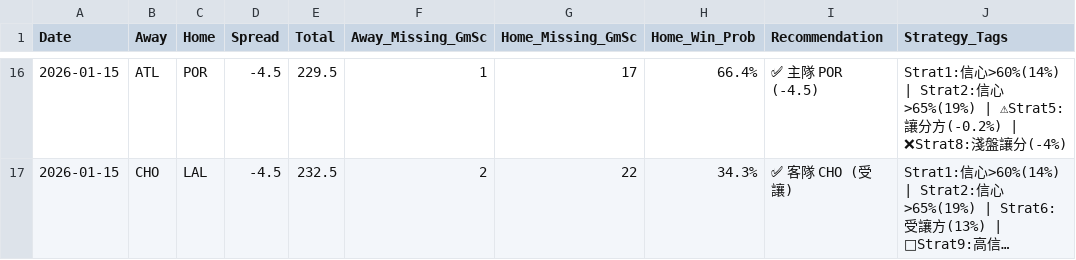
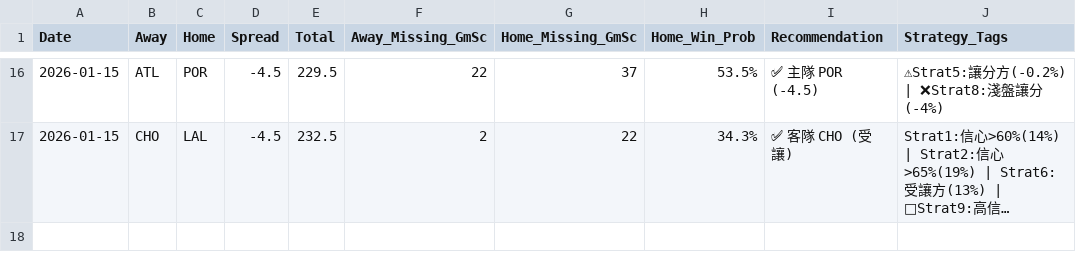
Before and after one commit to Ricky0627/NBA_AI_NEW, a CSV file: data/prediction_result.csv, drawn as a sheet; only a part is shown, gaps mark what is left out; long unchanged cells end in …; the diff covers the shown part only; the diff names each change by its address in the sheet, - before the commit and + after, or states it on an @@ line.

```diff
--- a/data/prediction_result.csv
+++ b/data/prediction_result.csv
-F16 (Away_Missing_GmSc): 1
+F16 (Away_Missing_GmSc): 22
-G16 (Home_Missing_GmSc): 17
+G16 (Home_Missing_GmSc): 37
-H16 (Home_Win_Prob): 66.4%
+H16 (Home_Win_Prob): 53.5%
-J16 (Strategy_Tags): Strat1:信心>60%(14%) | Strat2:信心>65%(19%) | ⚠Strat5:讓…
+J16 (Strategy_Tags): ⚠Strat5:讓…
```
Also changed, not shown: 31 edited cells elsewhere in this file, 1 other file.
